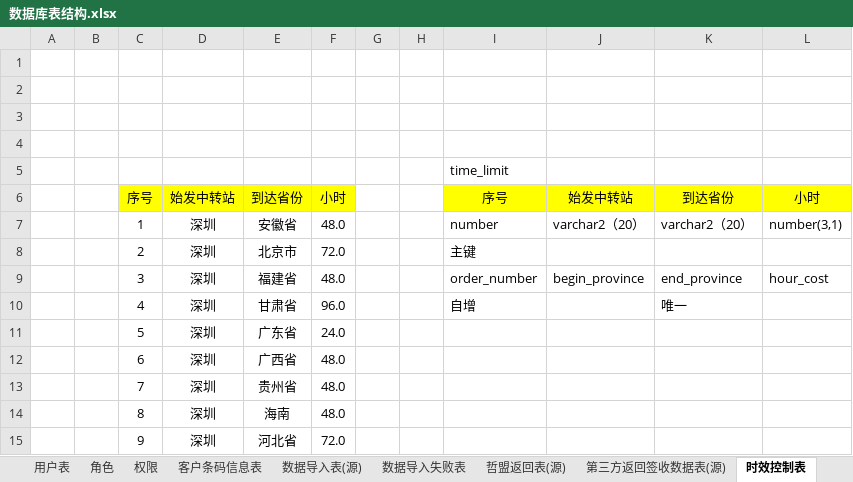
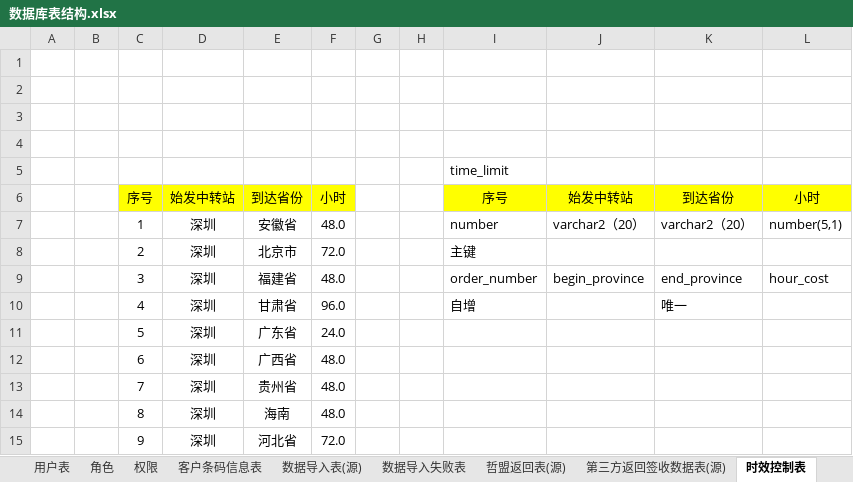
Before and after one commit to zacklin923/check, an Excel workbook: 文档/数据库表结构.xlsx, sheet 时效控制表, drawn as a sheet; values as stored, in another font and other column widths than the file's, no borders; the diff names each change by its address in the sheet, - before the commit and + after, or states it on an @@ line.

```diff
--- a/文档/数据库表结构.xlsx (sheet 时效控制表)
+++ b/文档/数据库表结构.xlsx (sheet 时效控制表)
-L7: number(3,1)
+L7: number(5,1)
```
Also changed, not shown: sheet 数据导入表(源), sheet 第三方返回签收数据表(源), 17 other files.
